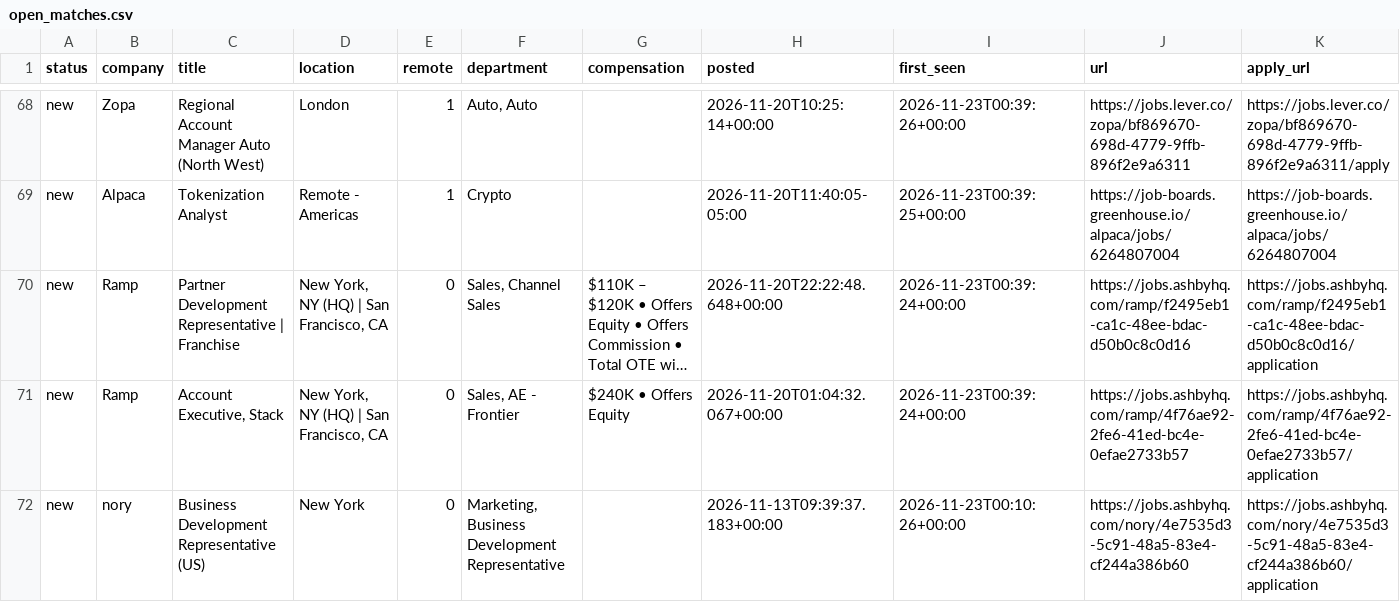
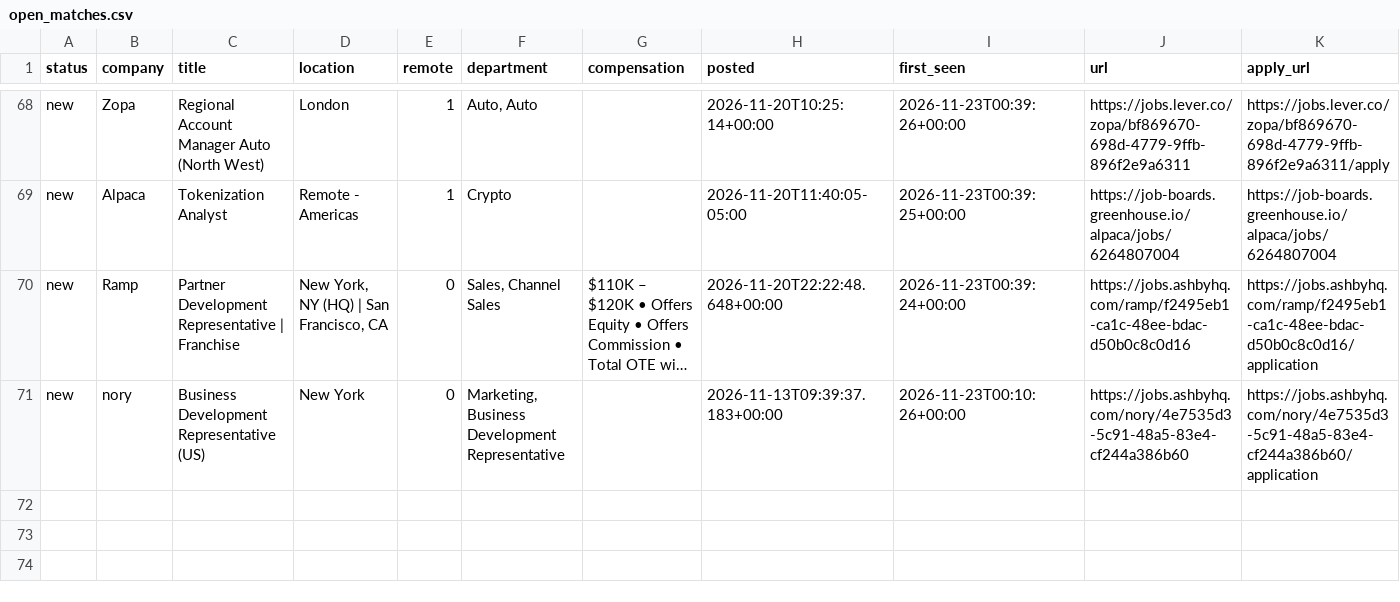
Before and after one commit to arjuna2204/job-agent, a CSV file: data/open_matches.csv, drawn as a sheet; only a part is shown, gaps mark what is left out; long unchanged cells end in …; rows hold the shown columns only; the diff names each change by its address in the sheet, - before the commit and + after, or states it on an @@ line.

```diff
--- a/data/open_matches.csv
+++ b/data/open_matches.csv
-row 71: new | Ramp | Account Executive, Stack | New York, NY (HQ) | San Francisco, CA | 0 | Sales, AE - Frontier | $240K • Offers Equity | 2026-11-20T01:04:32.067+00:00 | 2026-11-23T00:39:24+00:00 | https://jobs.ashbyhq.com/ramp/4f76ae92-2fe6-41ed-bc4e-0efae2733b57 | https://jobs.ashbyhq.com/ramp/4f76ae92-2fe6-41ed-bc4e-0efae2733b57/application
```
Also changed, not shown: data/instinct_jobs_checked.csv.
